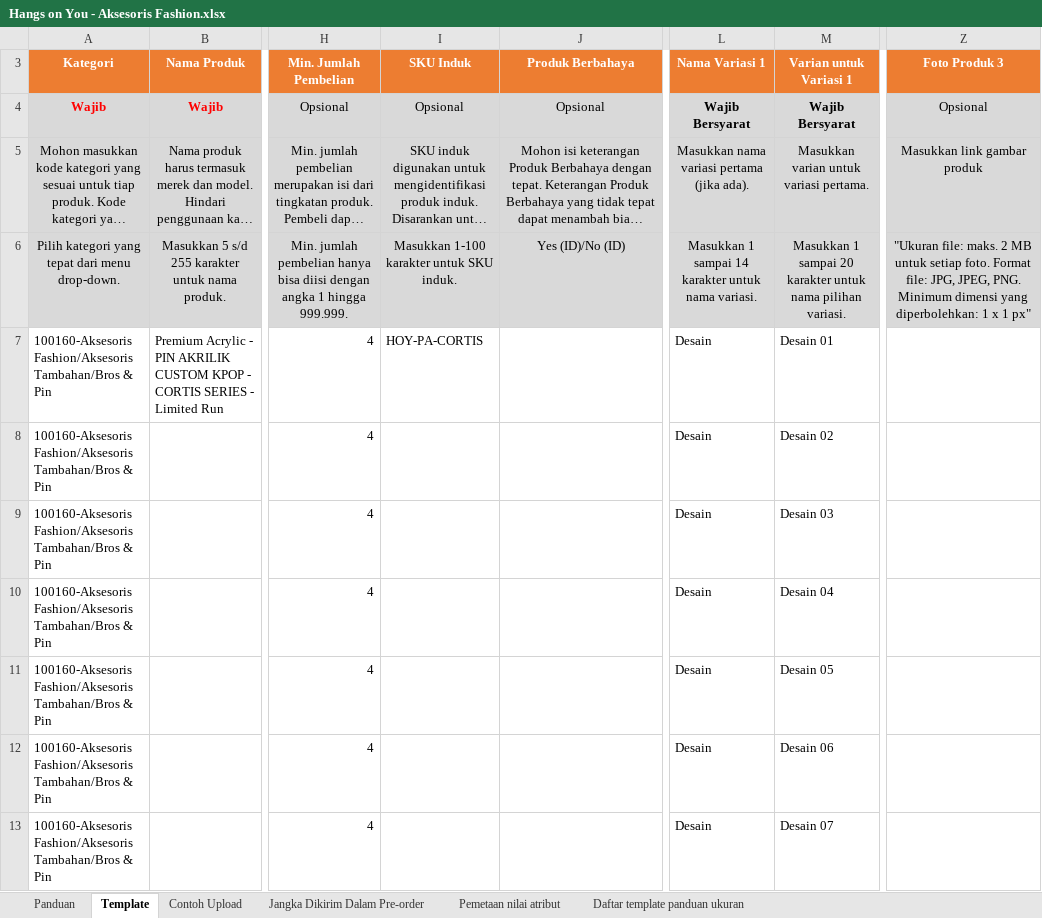
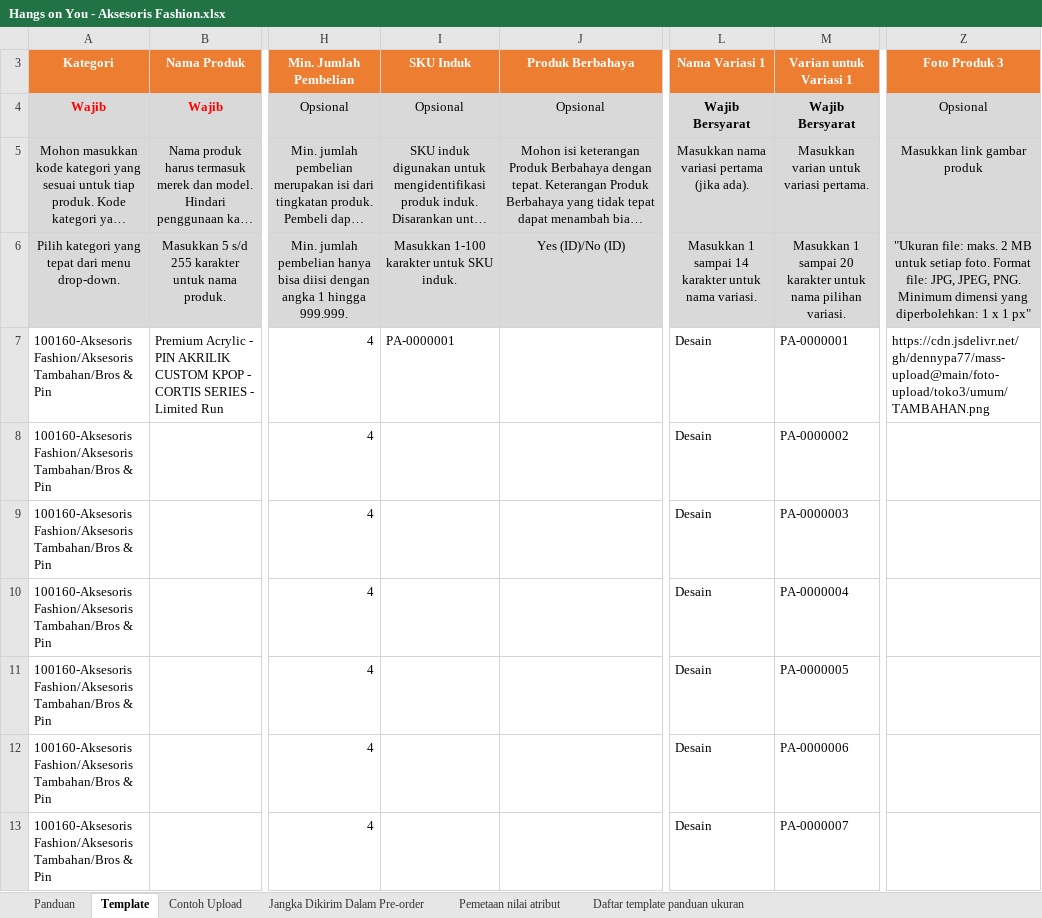
Before and after one commit to dennypa77/mass-upload, an Excel workbook: output/Hangs on You - Aksesoris Fashion.xlsx, sheet Template, drawn as a sheet; only a part is shown, gaps mark what is left out; long unchanged cells end in …; values as stored, in another font and other column widths than the file's, no borders; conditional formats not drawn; the diff covers the shown part only; the diff names each change by its address in the sheet, - before the commit and + after, or states it on an @@ line.

```diff
--- a/output/Hangs on You - Aksesoris Fashion.xlsx (sheet Template)
+++ b/output/Hangs on You - Aksesoris Fashion.xlsx (sheet Template)
-I7 (SKU Induk): HOY-PA-CORTIS
+I7 (SKU Induk): PA-0000001
-M7 (Varian untuk Variasi 1): Desain 01
+M7 (Varian untuk Variasi 1): PA-0000001
-Z7 (Foto Produk 3): (empty)
+Z7 (Foto Produk 3): https://cdn.jsdelivr.net/gh/dennypa77/mass-upload@main/foto-upload/toko3/umum/TAMBAHAN.png
-M8 (Varian untuk Variasi 1): Desain 02
+M8 (Varian untuk Variasi 1): PA-0000002
-M9 (Varian untuk Variasi 1): Desain 03
+M9 (Varian untuk Variasi 1): PA-0000003
-M10 (Varian untuk Variasi 1): Desain 04
+M10 (Varian untuk Variasi 1): PA-0000004
-M11 (Varian untuk Variasi 1): Desain 05
+M11 (Varian untuk Variasi 1): PA-0000005
-M12 (Varian untuk Variasi 1): Desain 06
+M12 (Varian untuk Variasi 1): PA-0000006
-M13 (Varian untuk Variasi 1): Desain 07
+M13 (Varian untuk Variasi 1): PA-0000007
```
Also changed, not shown: 507 edited cells elsewhere in this sheet, output/Graphica Key - Aksesoris Fashion.xlsx, output/Graphica Key - Sepatu Wanita.xlsx, 12 other files.
